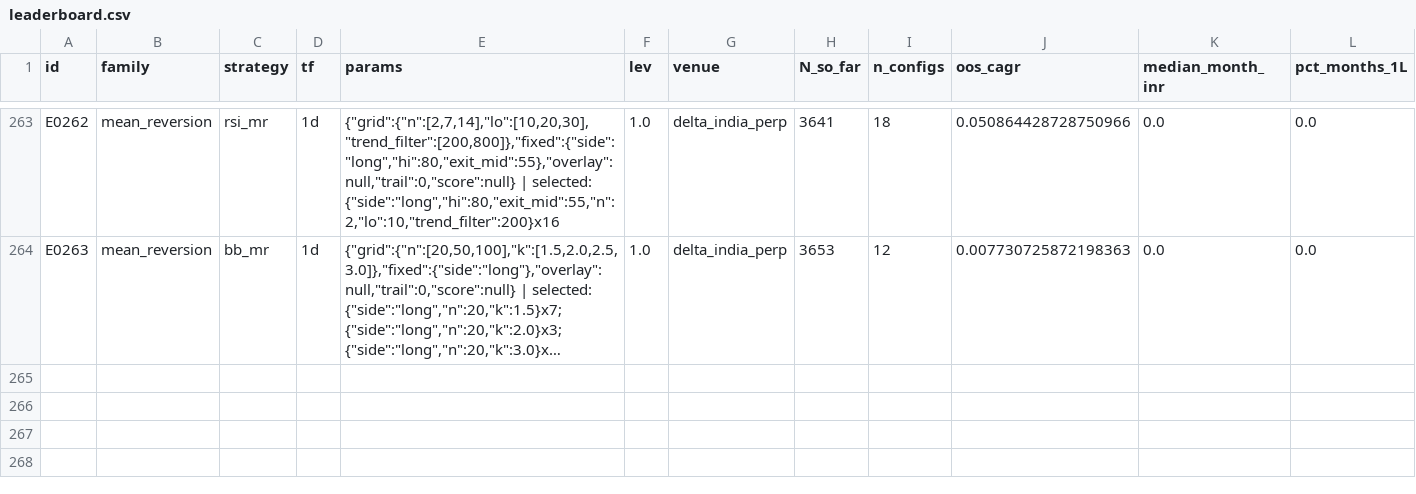
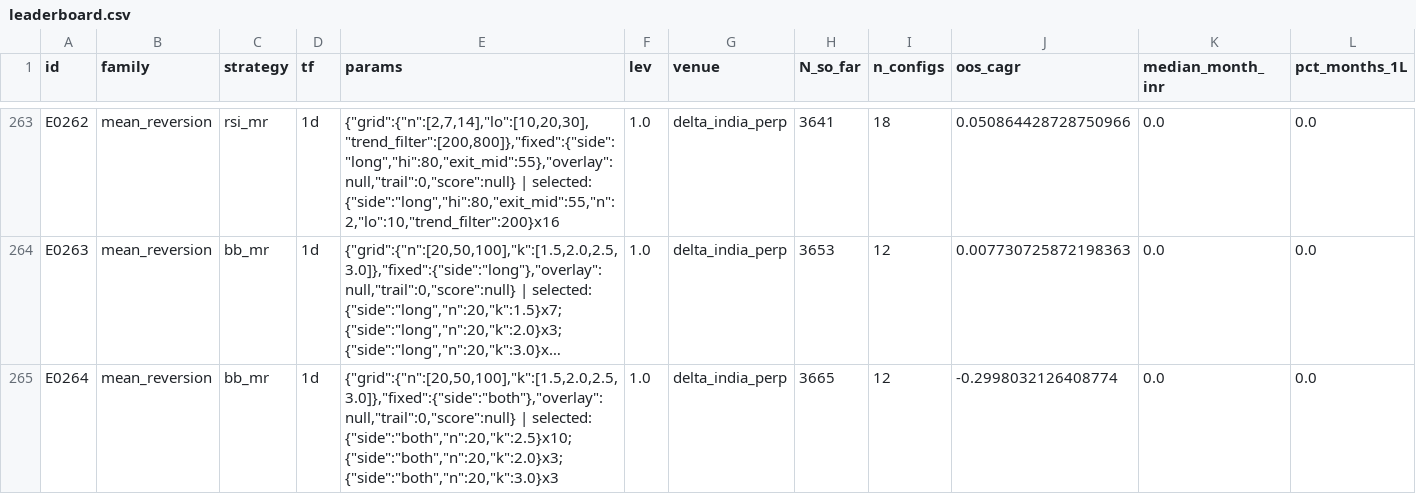
Before and after one commit to MPL0Y/DiamondHands, a CSV file: experiments/leaderboard.csv, drawn as a sheet; only a part is shown, gaps mark what is left out; long unchanged cells end in …; rows hold the shown columns only; the diff names each change by its address in the sheet, - before the commit and + after, or states it on an @@ line.

```diff
--- a/experiments/leaderboard.csv
+++ b/experiments/leaderboard.csv
+row 265: E0264 | mean_reversion | bb_mr | 1d | {"grid":{"n":[20,50,100],"k":[1.5,2.0,2.5,3.0]},"fixed":{"side":"both"},"overlay":null,"trail":0,"score":null} | selected: {"side":"both","n":20,"k":2.5}x10; {"side":"both","n":20,"k":2.0}x3; {"side":"both","n":20,"k":3.0}x3 | 1.0 | delta_india_perp | 3665 | 12 | -0.2998032126408774 | 0.0 | 0.0
```
Also changed, not shown: experiments/trials.csv, 3 other files.
